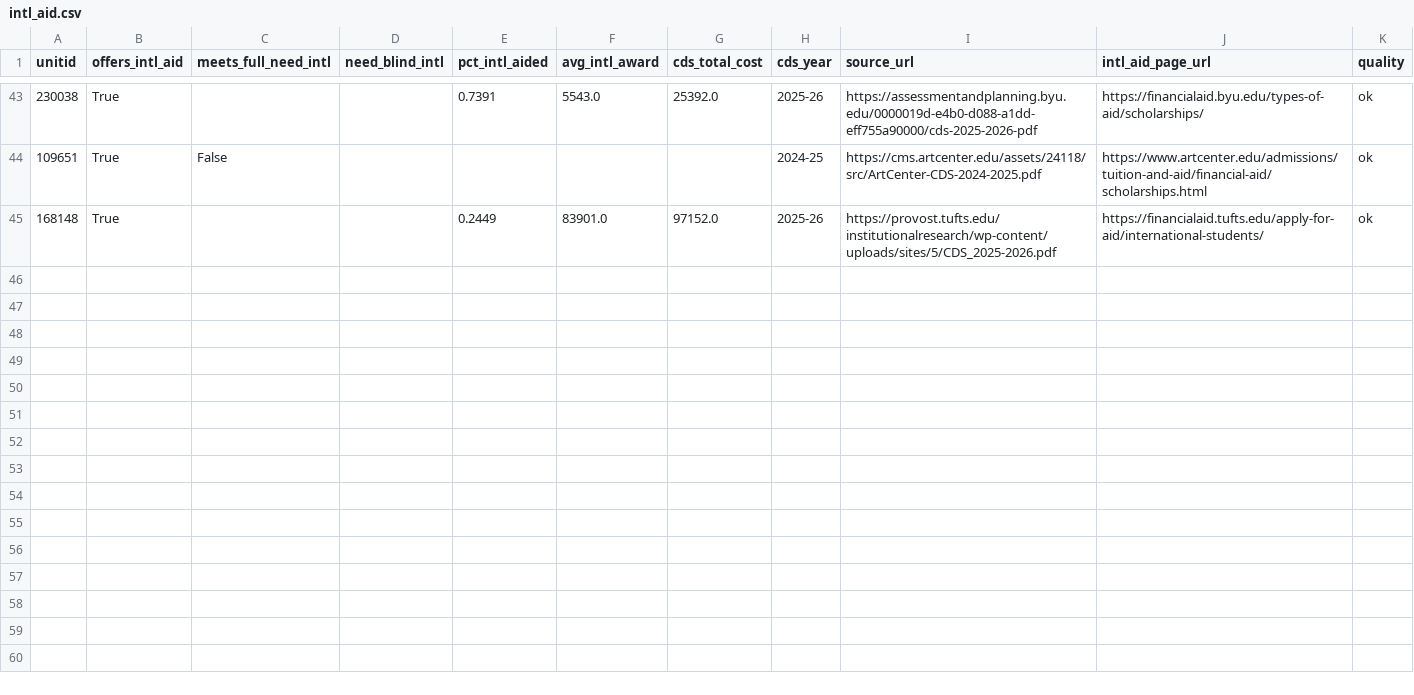
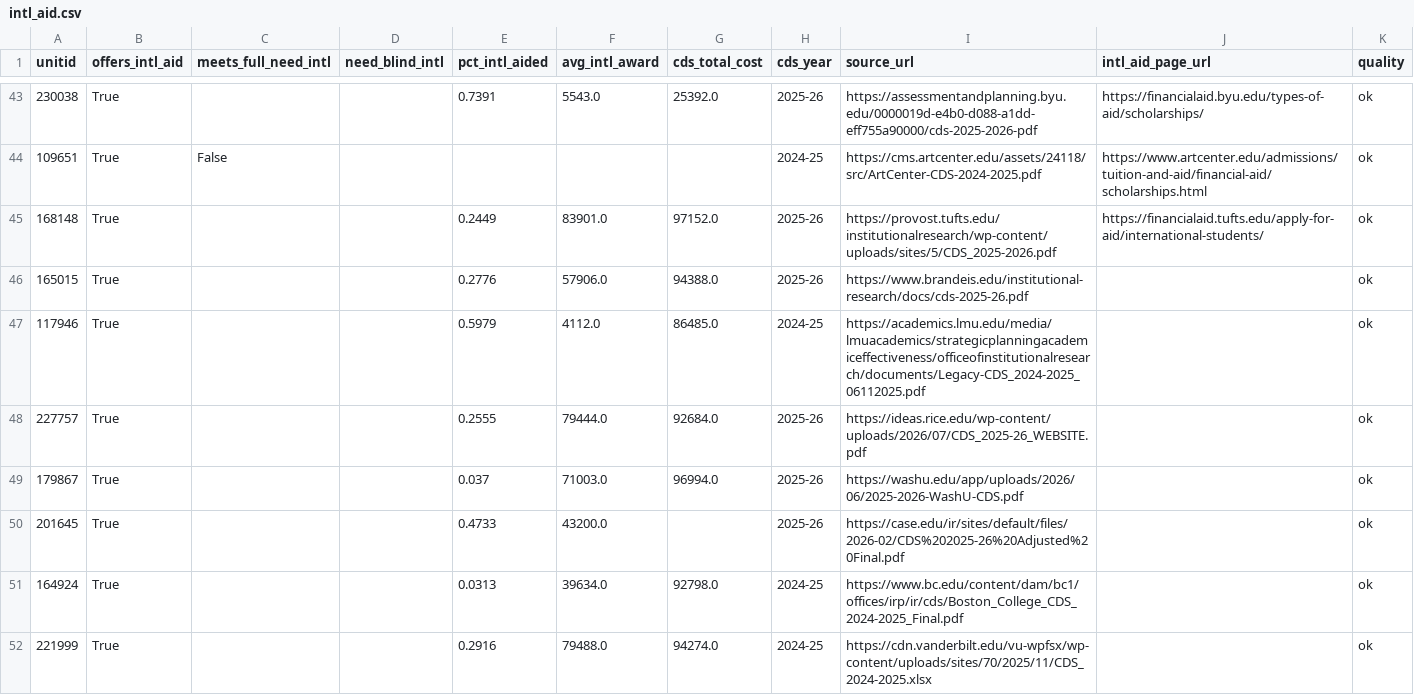
Before and after one commit to LuizB77/college-match, a CSV file: data/manual/intl_aid.csv, drawn as a sheet; only a part is shown, gaps mark what is left out; the diff covers the shown part only.

```diff
--- a/data/manual/intl_aid.csv
+++ b/data/manual/intl_aid.csv
@@ -45 +45,8 @@ unitid,offers_intl_aid,meets_full_need_intl,need_blind_intl,pct_intl_aided,avg_i
 168148,True,,,0.2449,83901.0,97152.0,2025-26,https://provost.tufts.edu/institutionalresearch/wp-content/uploads/sites/5/CDS_2025-2026.pdf,https://financialaid.tufts.edu/apply-for-aid/international-students/,ok
+165015,True,,,0.2776,57906.0,94388.0,2025-26,https://www.brandeis.edu/institutional-research/docs/cds-2025-26.pdf,,ok
+117946,True,,,0.5979,4112.0,86485.0,2024-25,https://academics.lmu.edu/media/lmuacademics/strategicplanningacademiceffectiveness/officeofinstitutionalresearch/documents/Legacy-CDS_2024-2025_06112025.pdf,,ok
+227757,True,,,0.2555,79444.0,92684.0,2025-26,https://ideas.rice.edu/wp-content/uploads/2026/07/CDS_2025-26_WEBSITE.pdf,,ok
+179867,True,,,0.037,71003.0,96994.0,2025-26,https://washu.edu/app/uploads/2026/06/2025-2026-WashU-CDS.pdf,,ok
+201645,True,,,0.4733,43200.0,,2025-26,https://case.edu/ir/sites/default/files/2026-02/CDS%202025-26%20Adjusted%20Final.pdf,,ok
+164924,True,,,0.0313,39634.0,92798.0,2024-25,https://www.bc.edu/content/dam/bc1/offices/irp/ir/cds/Boston_College_CDS_2024-2025_Final.pdf,,ok
+221999,True,,,0.2916,79488.0,94274.0,2024-25,https://cdn.vanderbilt.edu/vu-wpfsx/wp-content/uploads/sites/70/2025/11/CDS_2024-2025.xlsx,,ok
```
Also changed, not shown: 7 added rows and 2 edited cells elsewhere in this file, data/manual/intl_aid_queue.csv.
